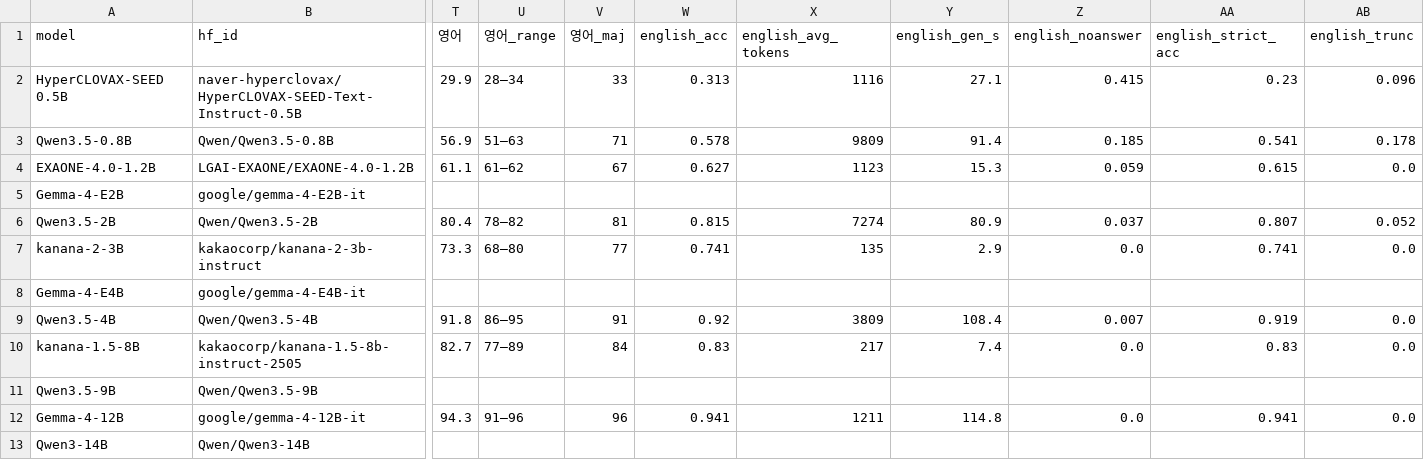
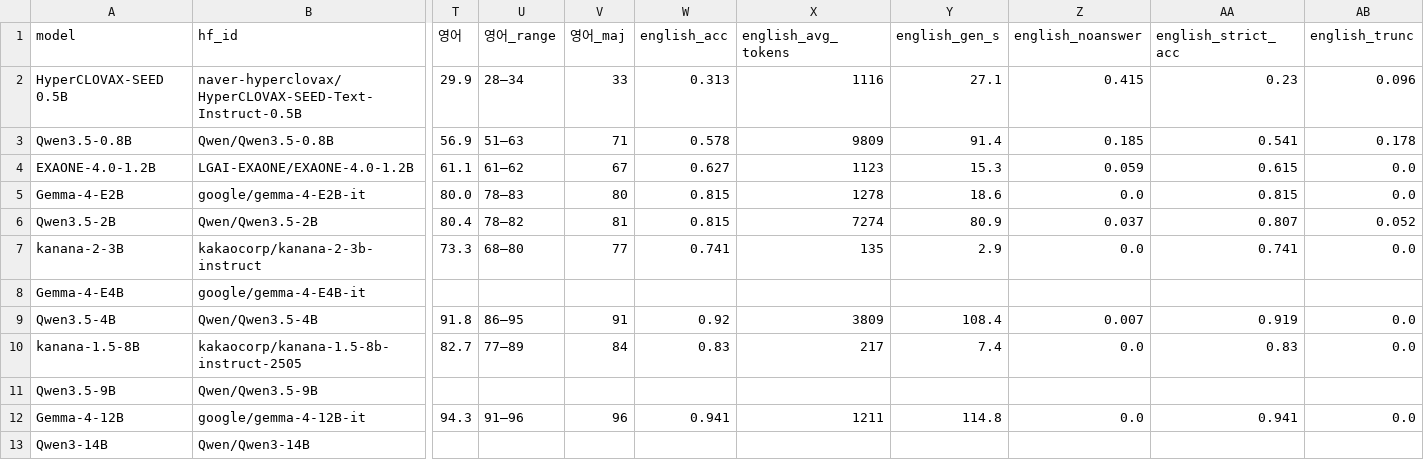
Before and after one commit to geumjin99/suneung2027-llm-bench, a CSV file: results/scores.csv, drawn as a sheet; only a part is shown, gaps mark what is left out; the diff names each change by its address in the sheet, - before the commit and + after, or states it on an @@ line.

```diff
--- a/results/scores.csv
+++ b/results/scores.csv
-T5 (영어): (empty)
+T5 (영어): 80.0
-U5 (영어_range): (empty)
+U5 (영어_range): 78–83
-V5 (영어_maj): (empty)
+V5 (영어_maj): 80
-W5 (english_acc): (empty)
+W5 (english_acc): 0.815
-X5 (english_avg_tokens): (empty)
+X5 (english_avg_tokens): 1278
-Y5 (english_gen_s): (empty)
+Y5 (english_gen_s): 18.6
-Z5 (english_noanswer): (empty)
+Z5 (english_noanswer): 0.0
-AA5 (english_strict_acc): (empty)
+AA5 (english_strict_acc): 0.815
-AB5 (english_trunc): (empty)
+AB5 (english_trunc): 0.0
```
Also changed, not shown: results/per_question.csv, 10 other files.
